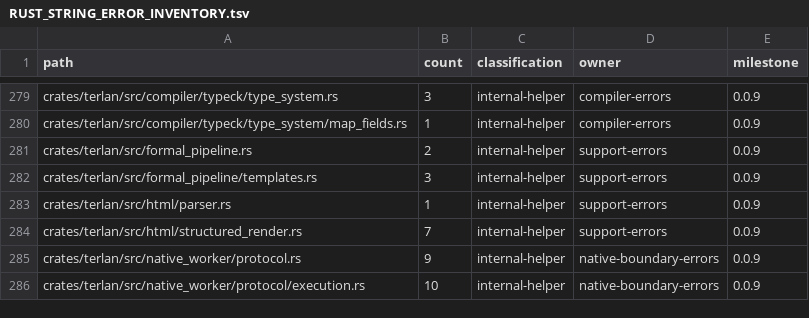
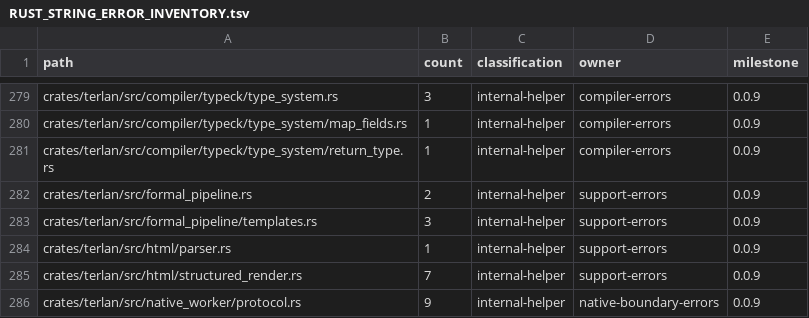
Before and after one commit to terlan-lang/terlan, a TSV file: docs/quality/RUST_STRING_ERROR_INVENTORY.tsv, drawn as a sheet; only a part is shown, gaps mark what is left out; the shorter side is filled out with more unchanged rows; the diff names each change by its address in the sheet, - before the commit and + after, or states it on an @@ line.

Commit message:
Fix compiler type checking

```diff
--- a/docs/quality/RUST_STRING_ERROR_INVENTORY.tsv
+++ b/docs/quality/RUST_STRING_ERROR_INVENTORY.tsv
+row 281: crates/terlan/src/compiler/typeck/type_system/return_type.rs | 1 | internal-helper | compiler-errors | 0.0.9
```
Also changed, not shown: docs/quality/RUST_FILE_HEADROOM.tsv, 22 other files.
